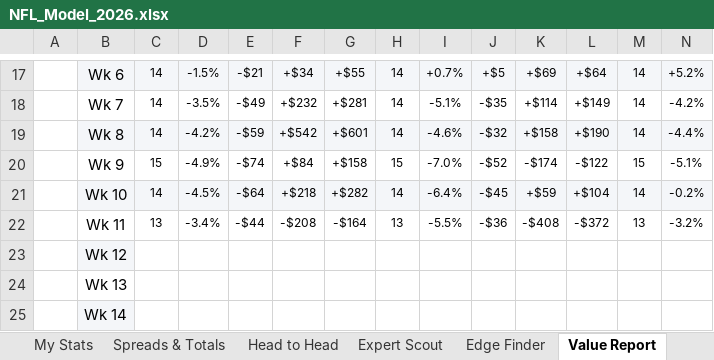
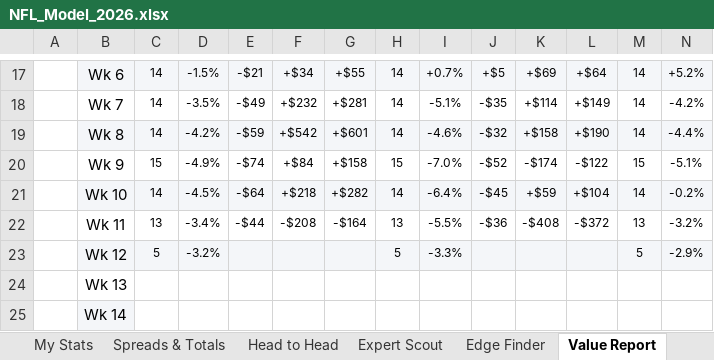
Before and after one commit to THOMASNOONAN155/tios-data, an Excel workbook: nfl-model/output/NFL_Model_2026.xlsx, sheet Value Report, drawn as a sheet; only a part is shown, gaps mark what is left out; values as stored, in another font and other column widths than the file's, no borders; charts and pictures and conditional formats not drawn; the diff covers the shown part only; the diff names each change by its address in the sheet, - before the commit and + after, or states it on an @@ line.

```diff
--- a/nfl-model/output/NFL_Model_2026.xlsx (sheet Value Report)
+++ b/nfl-model/output/NFL_Model_2026.xlsx (sheet Value Report)
-C23: (empty)
+C23: 5
-C23:N23 fill: none
+C23:N23 fill: #F4F6F9
-D23: (empty)
+D23: -3.2%
-H23: (empty)
+H23: 5
-I23: (empty)
+I23: -3.3%
-M23: (empty)
+M23: 5
-N23: (empty)
+N23: -2.9%
```
Also changed, not shown: cell formats elsewhere in this sheet, sheet Edge Finder, sheet Leaderboard, sheet Wk 12, sheet Expert Scout, sheet About, sheet Settings, nfl-model/inputs/tipping_inputs.xlsx, 2 other files.
